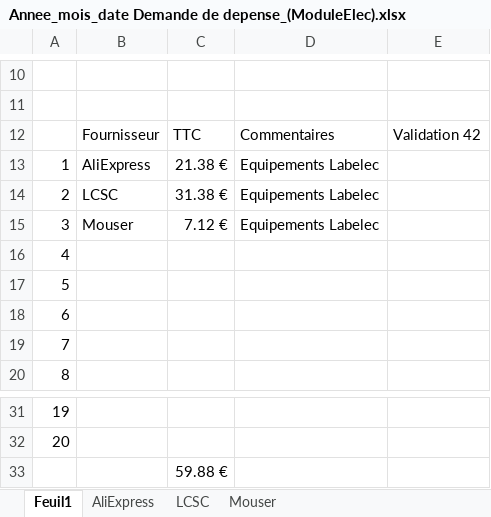
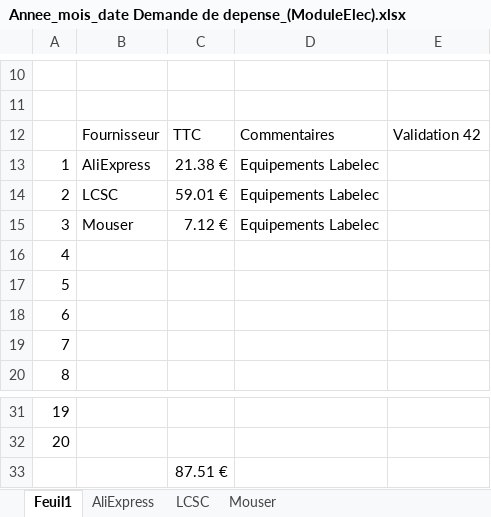
Before and after one commit to le-flav-b/VEMAR, an Excel workbook: kicad/BOM/Annee_mois_date Demande de depense_(ModuleElec).xlsx, sheet Feuil1, drawn as a sheet; only a part is shown, gaps mark what is left out; values as stored, in another font and other column widths than the file's, no borders; charts and pictures and conditional formats not drawn; the diff names each change by its address in the sheet, - before the commit and + after, or states it on an @@ line.

```diff
--- a/kicad/BOM/Annee_mois_date Demande de depense_(ModuleElec).xlsx (sheet Feuil1)
+++ b/kicad/BOM/Annee_mois_date Demande de depense_(ModuleElec).xlsx (sheet Feuil1)
-C14: 31.38 €
+C14: 59.01 €
-C33: 59.88 €
+C33: 87.51 €
```
Also changed, not shown: sheet LCSC, formulas that keep their value, charts or pictures.
